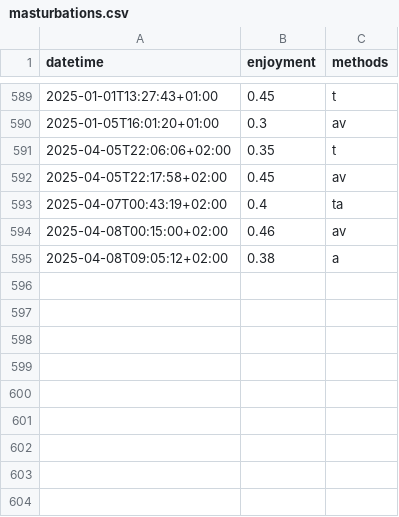
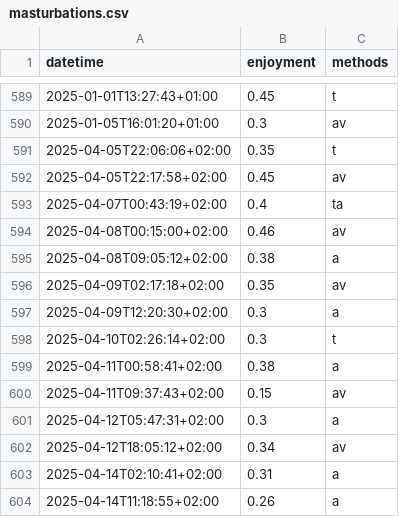
Before and after one commit to niplav/site, a CSV file: data/masturbations.csv, drawn as a sheet; only a part is shown, gaps mark what is left out.

```diff
--- a/data/masturbations.csv
+++ b/data/masturbations.csv
@@ -595 +595,10 @@ datetime,enjoyment,methods
 2025-04-08T09:05:12+02:00,0.38,a
+2025-04-09T02:17:18+02:00,0.35,av
+2025-04-09T12:20:30+02:00,0.3,a
+2025-04-10T02:26:14+02:00,0.3,t
+2025-04-11T00:58:41+02:00,0.38,a
+2025-04-11T09:37:43+02:00,0.15,av
+2025-04-12T05:47:31+02:00,0.3,a
+2025-04-12T18:05:12+02:00,0.34,av
+2025-04-14T02:10:41+02:00,0.31,a
+2025-04-14T11:18:55+02:00,0.26,a
```
Also changed, not shown: data/light.csv, data/mental.csv, 5 other files.
